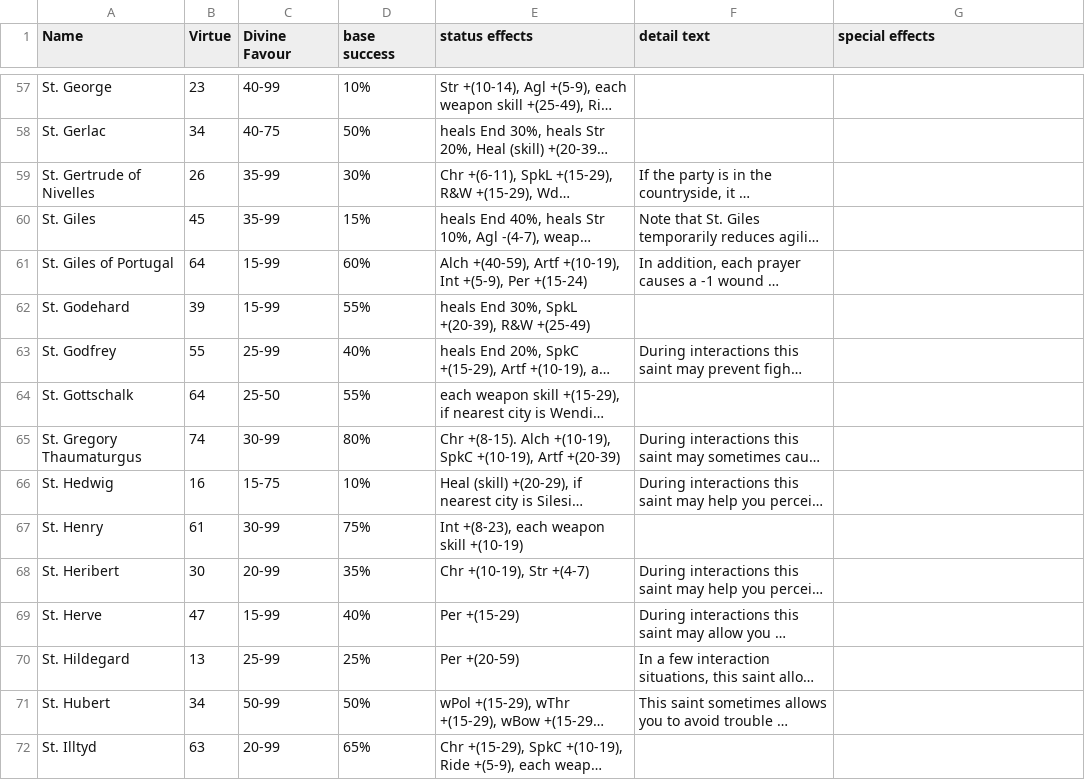
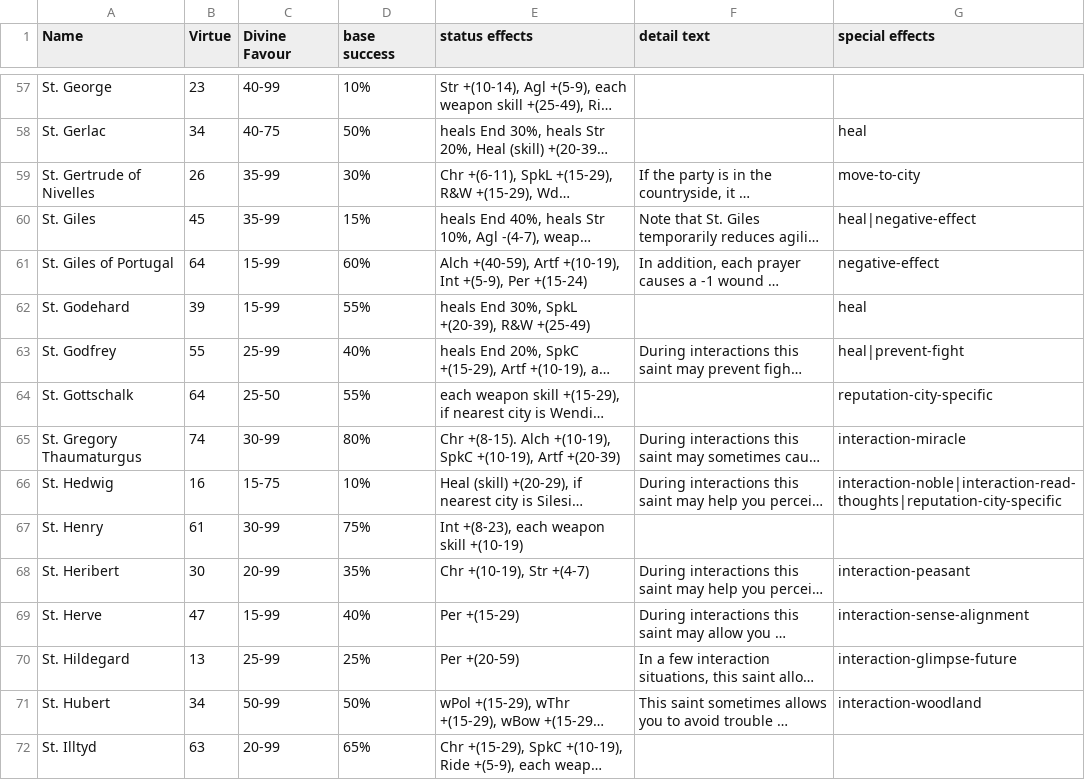
Before and after one commit to nebnagrom/darklands_util, a CSV file: src/main/resources/saint_details.csv, drawn as a sheet; only a part is shown, gaps mark what is left out; long unchanged cells end in …; the diff covers the shown part only; the diff names each change by its address in the sheet, - before the commit and + after, or states it on an @@ line.

```diff
--- a/src/main/resources/saint_details.csv
+++ b/src/main/resources/saint_details.csv
-G58 (special effects): (empty)
+G58 (special effects): heal
-G59 (special effects): (empty)
+G59 (special effects): move-to-city
-G60 (special effects): (empty)
+G60 (special effects): heal|negative-effect
-G61 (special effects): (empty)
+G61 (special effects): negative-effect
-G62 (special effects): (empty)
+G62 (special effects): heal
-G63 (special effects): (empty)
+G63 (special effects): heal|prevent-fight
-G64 (special effects): (empty)
+G64 (special effects): reputation-city-specific
-G65 (special effects): (empty)
+G65 (special effects): interaction-miracle
-G66 (special effects): (empty)
+G66 (special effects): interaction-noble|interaction-read-thoughts|reputation-city-specific
-G68 (special effects): (empty)
+G68 (special effects): interaction-peasant
-G69 (special effects): (empty)
+G69 (special effects): interaction-sense-alignment
-G70 (special effects): (empty)
+G70 (special effects): interaction-glimpse-future
-G71 (special effects): (empty)
+G71 (special effects): interaction-woodland
```
Also changed, not shown: 83 edited cells elsewhere in this file, 13 other files.
